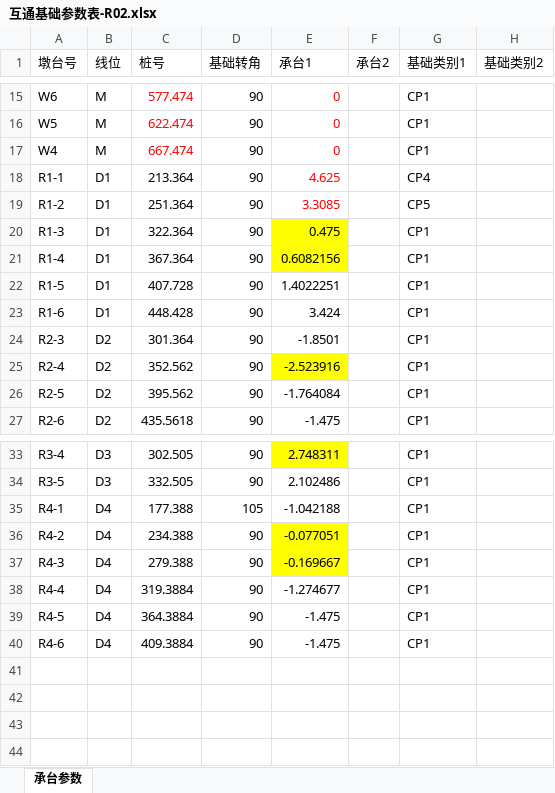
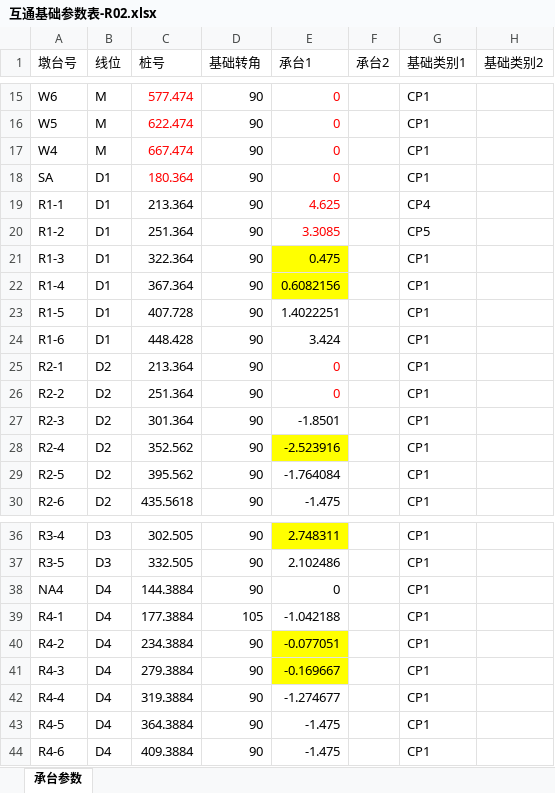
Before and after one commit to billhu0228/SIDC, an Excel workbook: Data/互通基础参数表-R02.xlsx, sheet 承台参数, drawn as a sheet; only a part is shown, gaps mark what is left out; values as stored, in another font and other column widths than the file's, no borders; addresses are those after the commit; the diff names each change by its address in the sheet, - before the commit and + after, or states it on an @@ line.

```diff
--- a/Data/互通基础参数表-R02.xlsx (sheet 承台参数)
+++ b/Data/互通基础参数表-R02.xlsx (sheet 承台参数)
+row 18: SA | D1 | 180.364 | 90 | 0 |  | CP1
+row 25: R2-1 | D2 | 213.364 | 90 | 0 |  | CP1
+row 26: R2-2 | D2 | 251.364 | 90 | 0 |  | CP1
+row 38: NA4 | D4 | 144.3884 | 90 | 0 |  | CP1
-C39 (桩号): 177.388
+C39 (桩号): 177.3884
-C40 (桩号): 234.388
+C40 (桩号): 234.3884
-C41 (桩号): 279.388
+C41 (桩号): 279.3884
```
Also changed, not shown: 25 other files.
